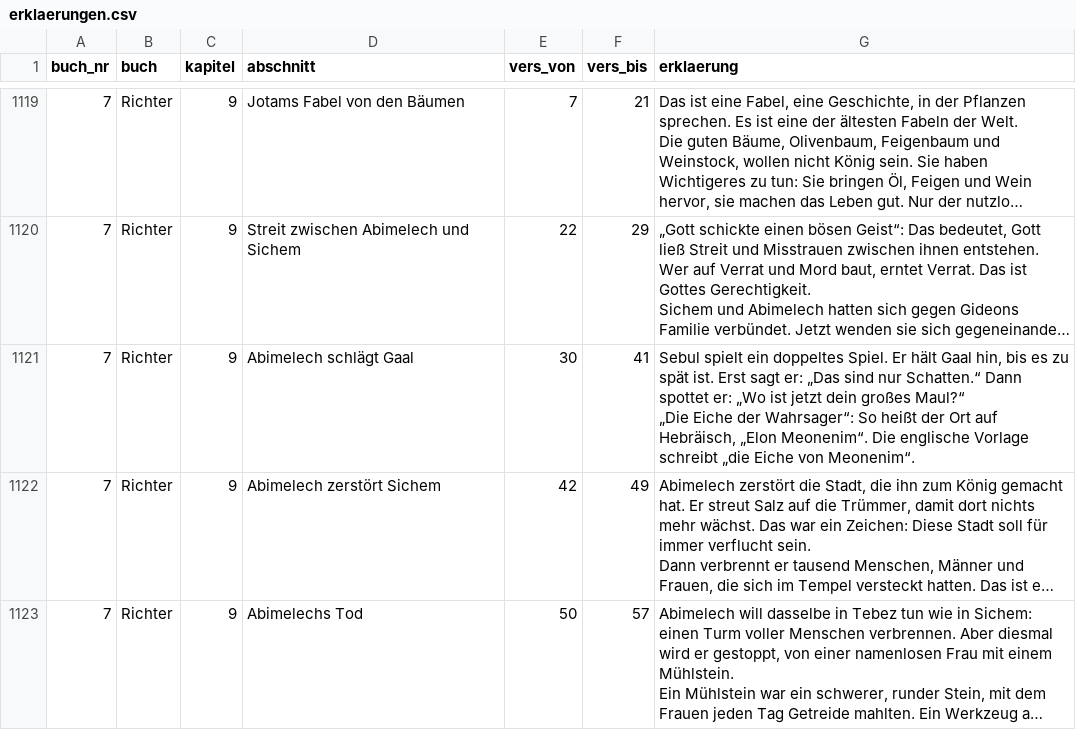
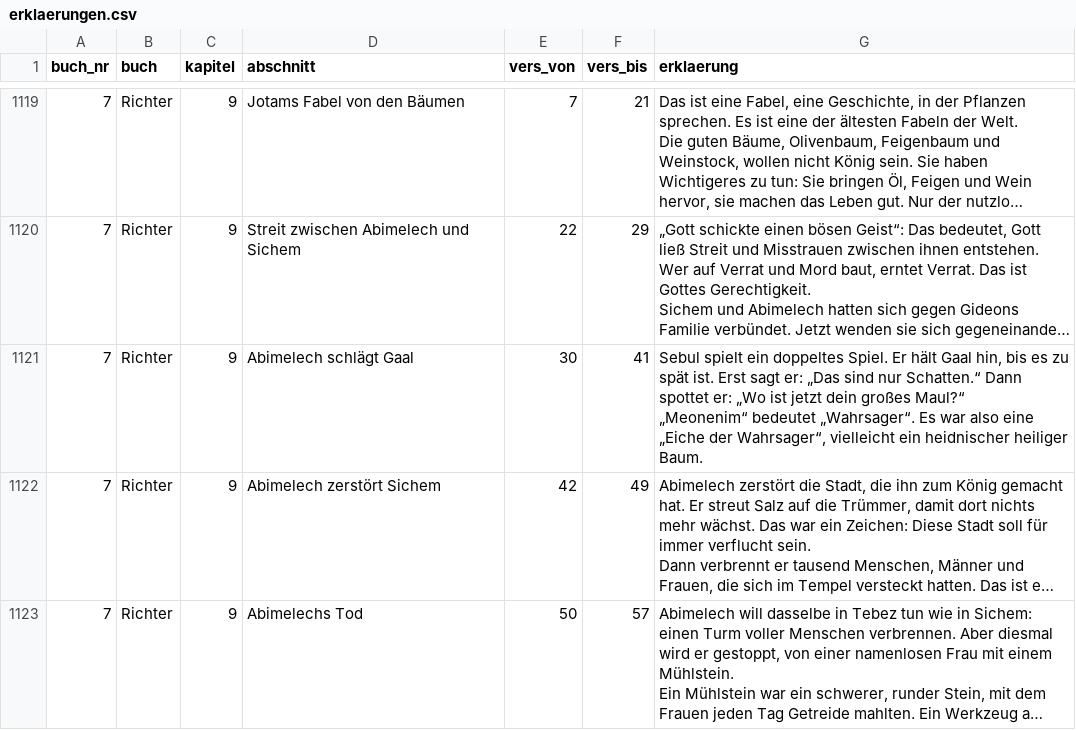
Before and after one commit to andidaboss-ai/Bibel, a CSV file: ausgabe/erklaerungen.csv, drawn as a sheet; only a part is shown, gaps mark what is left out; long unchanged cells end in …; ↵ is a line break in a cell; the diff names each change by its address in the sheet, - before the commit and + after, or states it on an @@ line.

```diff
--- a/ausgabe/erklaerungen.csv
+++ b/ausgabe/erklaerungen.csv
-G1121 (erklaerung): …großes Maul?“ ↵ „Die Eiche der Wahrsager“: So heißt der Ort auf Hebräisch, „Elon Meonenim“. Die englische Vorlage schreibt „die Eiche von Meonenim“.
+G1121 (erklaerung): …großes Maul?“ ↵ „Meonenim“ bedeutet „Wahrsager“. Es war also eine „Eiche der Wahrsager“, vielleicht ein heidnischer heiliger Baum.
```
Also changed, not shown: 5 other files.
